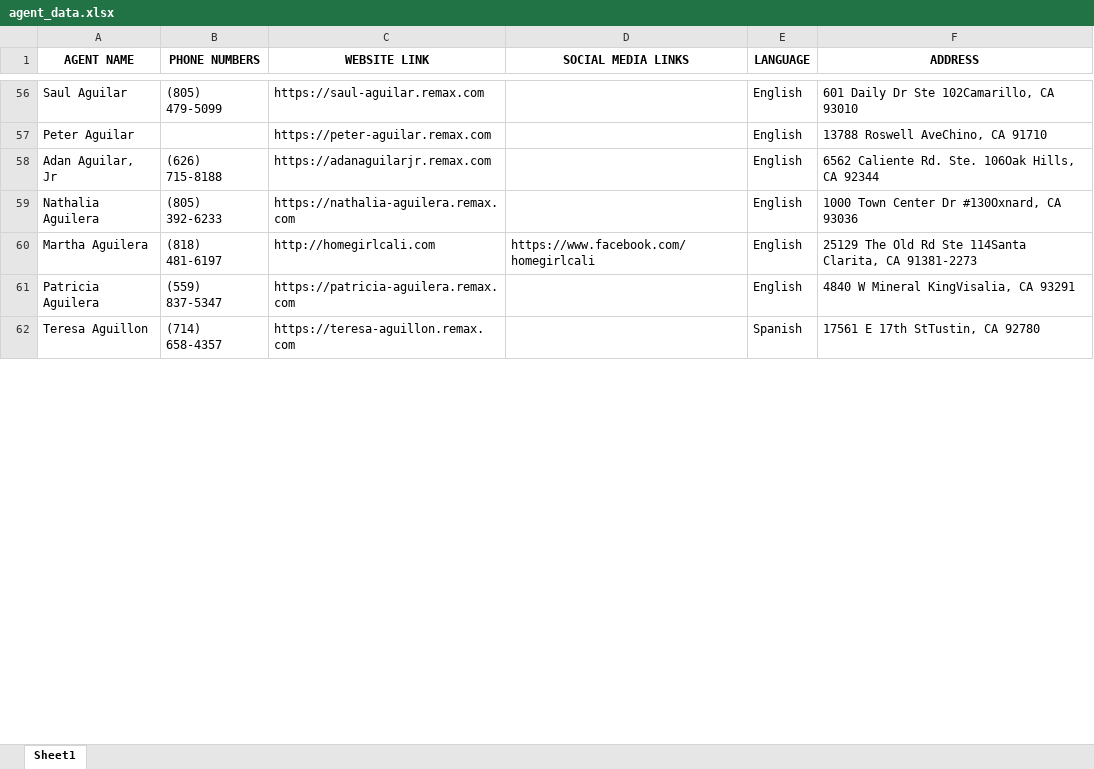
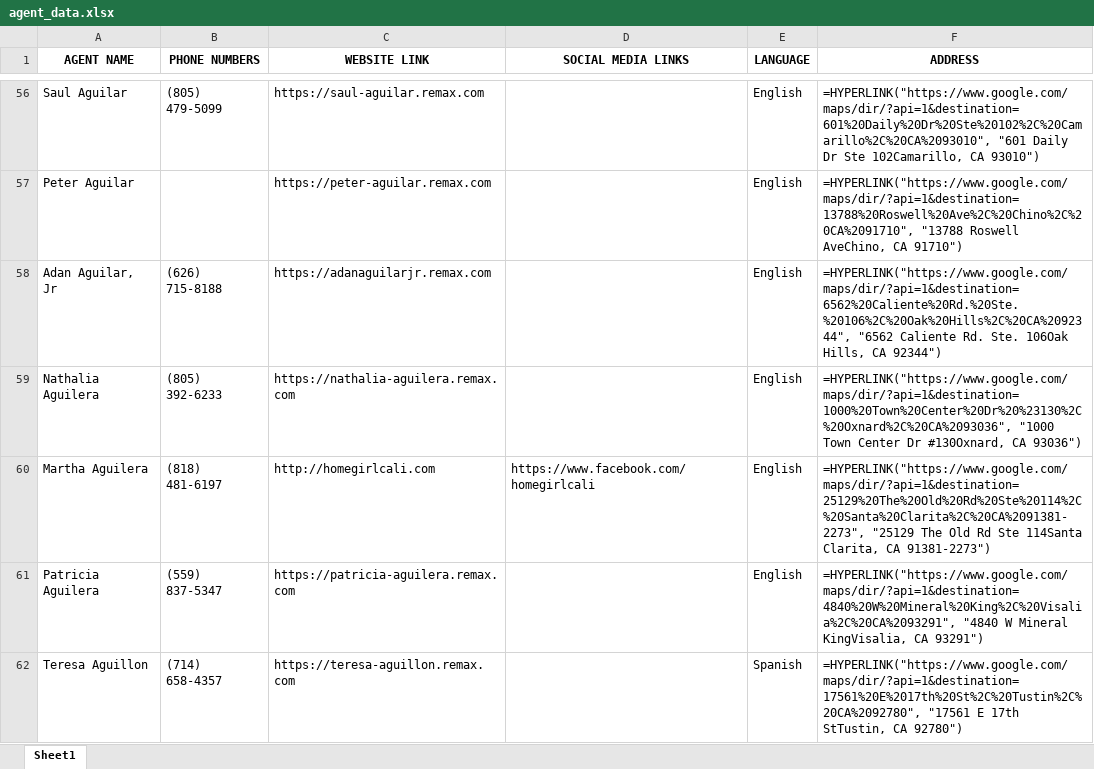
Before and after one commit to krryptonian/web-scriping-remax.com, an Excel workbook: agent_data.xlsx, sheet Sheet1, drawn as a sheet; only a part is shown, gaps mark what is left out; values as stored, in another font and other column widths than the file's, no borders; formulas without a stored value are shown as written; the diff covers the shown part only; the diff names each change by its address in the sheet, - before the commit and + after, or states it on an @@ line.

```diff
--- a/agent_data.xlsx (sheet Sheet1)
+++ b/agent_data.xlsx (sheet Sheet1)
-F56 (ADDRESS): 601 Daily Dr Ste 102Camarillo, CA 93010
+F56 (ADDRESS): =HYPERLINK("https://www.google.com/maps/dir/?api=1&destination=601%20Daily%20Dr%20Ste%20102%2C%20Camarillo%2C%20CA%2093010", "601 Daily Dr Ste 102Camarillo, CA 93010")
-F57 (ADDRESS): 13788 Roswell AveChino, CA 91710
+F57 (ADDRESS): =HYPERLINK("https://www.google.com/maps/dir/?api=1&destination=13788%20Roswell%20Ave%2C%20Chino%2C%20CA%2091710", "13788 Roswell AveChino, CA 91710")
-F58 (ADDRESS): 6562 Caliente Rd. Ste. 106Oak Hills, CA 92344
+F58 (ADDRESS): =HYPERLINK("https://www.google.com/maps/dir/?api=1&destination=6562%20Caliente%20Rd.%20Ste.%20106%2C%20Oak%20Hills%2C%20CA%2092344", "6562 Caliente Rd. Ste. 106Oak Hills, CA 92344")
-F59 (ADDRESS): 1000 Town Center Dr #130Oxnard, CA 93036
+F59 (ADDRESS): =HYPERLINK("https://www.google.com/maps/dir/?api=1&destination=1000%20Town%20Center%20Dr%20%23130%2C%20Oxnard%2C%20CA%2093036", "1000 Town Center Dr #130Oxnard, CA 93036")
-F60 (ADDRESS): 25129 The Old Rd Ste 114Santa Clarita, CA 91381-2273
+F60 (ADDRESS): =HYPERLINK("https://www.google.com/maps/dir/?api=1&destination=25129%20The%20Old%20Rd%20Ste%20114%2C%20Santa%20Clarita%2C%20CA%2091381-2273", "25129 The Old Rd Ste 114Santa Clarita, CA 91381-2273")
-F61 (ADDRESS): 4840 W Mineral KingVisalia, CA 93291
+F61 (ADDRESS): =HYPERLINK("https://www.google.com/maps/dir/?api=1&destination=4840%20W%20Mineral%20King%2C%20Visalia%2C%20CA%2093291", "4840 W Mineral KingVisalia, CA 93291")
-F62 (ADDRESS): 17561 E 17th StTustin, CA 92780
+F62 (ADDRESS): =HYPERLINK("https://www.google.com/maps/dir/?api=1&destination=17561%20E%2017th%20St%2C%20Tustin%2C%20CA%2092780", "17561 E 17th StTustin, CA 92780")
```
Also changed, not shown: 3 added rows, 3 removed rows and 86 edited cells elsewhere in this sheet, 1 other file.
